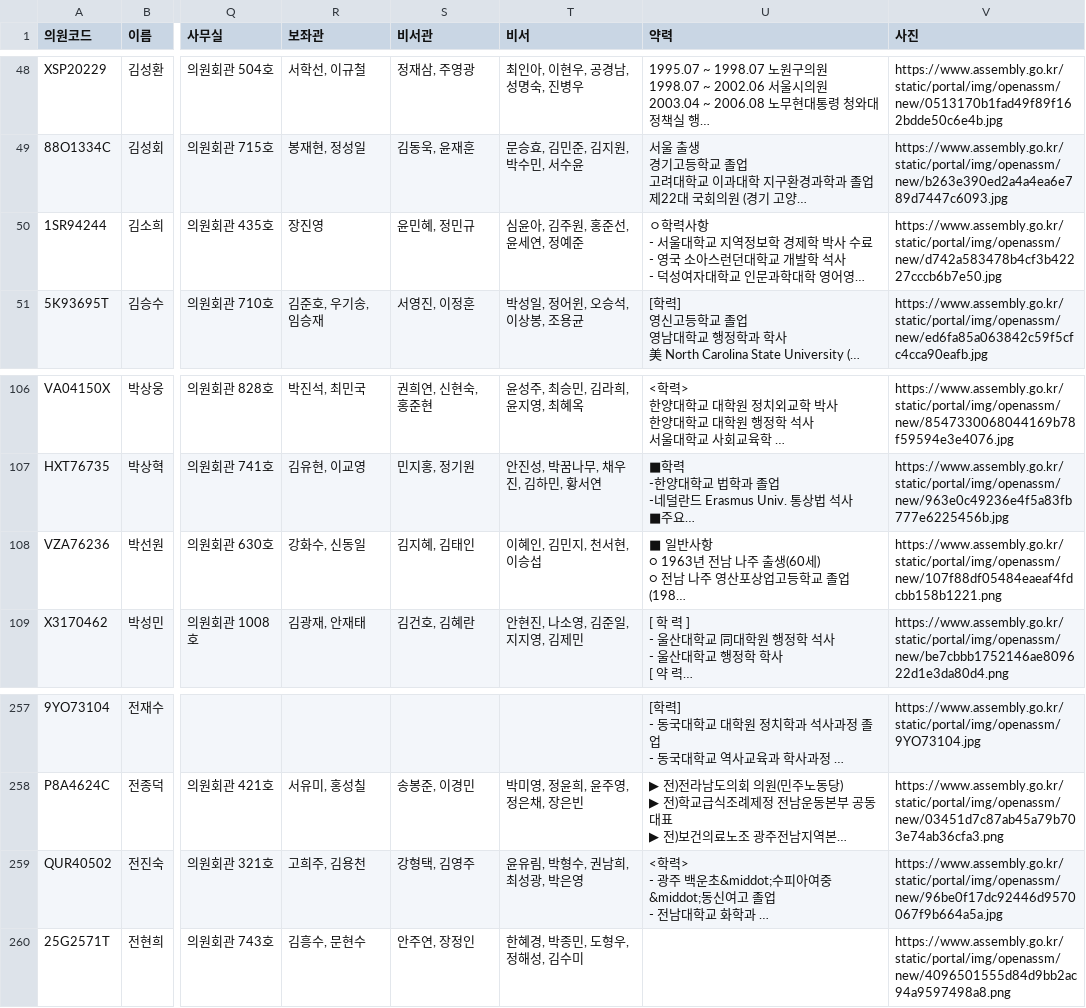
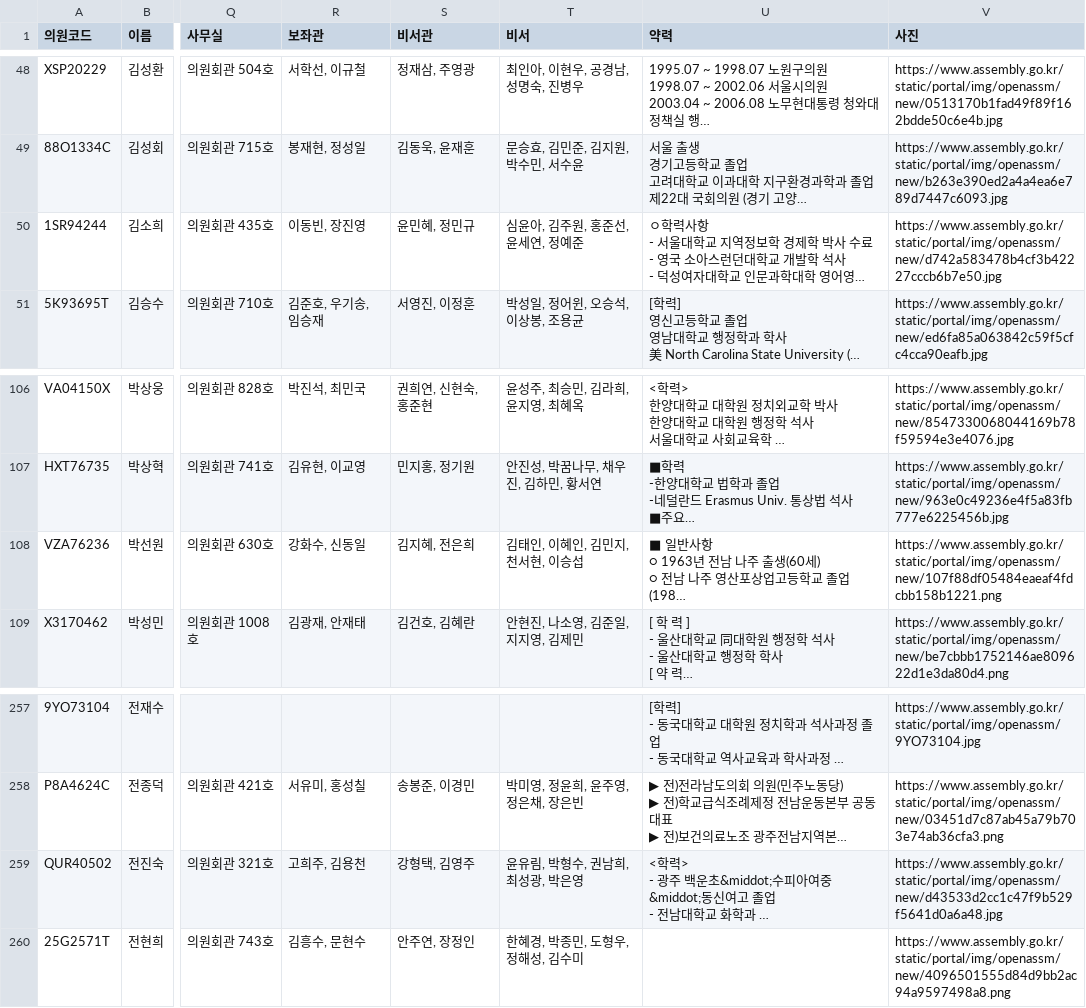
Before and after one commit to jshssysh/news-dashboard, a CSV file: member_list.csv, drawn as a sheet; only a part is shown, gaps mark what is left out; long unchanged cells end in …; the diff names each change by its address in the sheet, - before the commit and + after, or states it on an @@ line.

```diff
--- a/member_list.csv
+++ b/member_list.csv
-R50 (보좌관): 장진영
+R50 (보좌관): 이동빈, 장진영
-S108 (비서관): 김지혜, 김태인
+S108 (비서관): 김지혜, 전은희
-T108 (비서): 이혜인, 김민지, 천서현, 이승섭
+T108 (비서): 김태인, 이혜인, 김민지, 천서현, 이승섭
-V259 (사진): https://www.assembly.go.kr/static/portal/img/openassm/new/96be0f17dc92446d9570067f9b664a5a.jpg
+V259 (사진): https://www.assembly.go.kr/static/portal/img/openassm/new/d43533d2cc1c47f9b529f5641d0a6a48.jpg
```
Also changed, not shown: cluster_warnings.csv, 7 other files.
